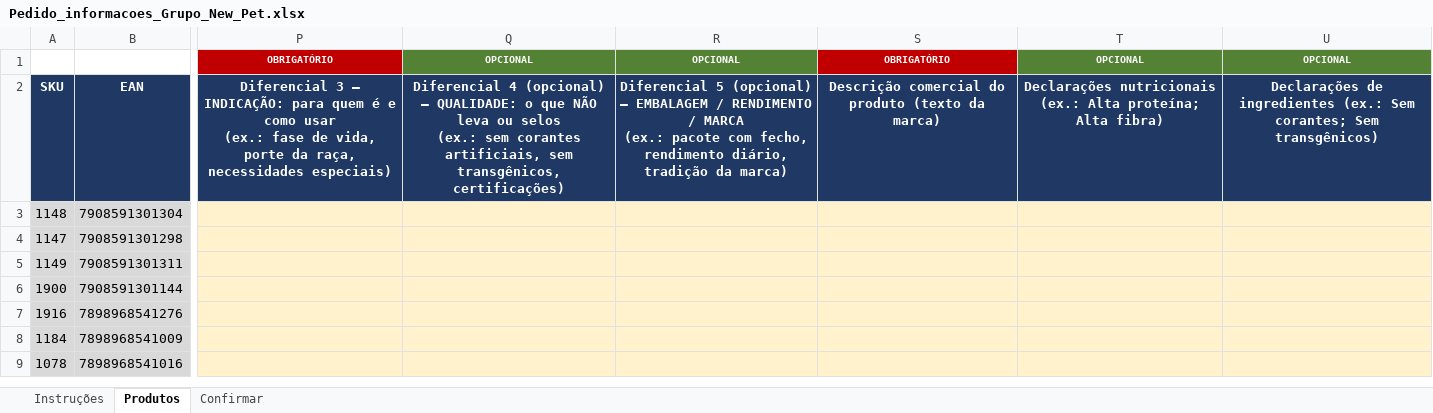
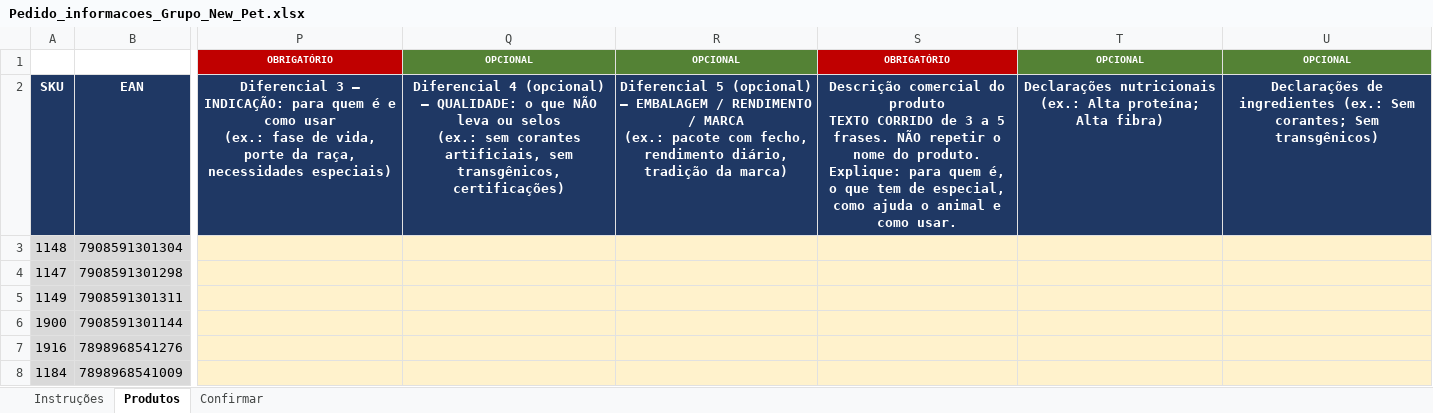
Before and after one commit to Grupo-start-onset/start-group-z-growth, an Excel workbook: dados_raw/new_pet/novos/Pedido_informacoes_Grupo_New_Pet.xlsx, sheet Produtos, drawn as a sheet; only a part is shown, gaps mark what is left out; the shorter side is filled out with more unchanged rows; values as stored, in another font and other column widths than the file's, no borders; ↵ is a line break in a cell; the diff names each change by its address in the sheet, - before the commit and + after, or states it on an @@ line.

```diff
--- a/dados_raw/new_pet/novos/Pedido_informacoes_Grupo_New_Pet.xlsx (sheet Produtos)
+++ b/dados_raw/new_pet/novos/Pedido_informacoes_Grupo_New_Pet.xlsx (sheet Produtos)
-S2: …do produto (texto da marca)
+S2: …do produto ↵ TEXTO CORRIDO de 3 a 5 frases. NÃO repetir o nome do produto. ↵ Explique: para quem é, o que tem de especial, como ajuda o animal e como usar.
```
Also changed, not shown: sheet Instruções.
